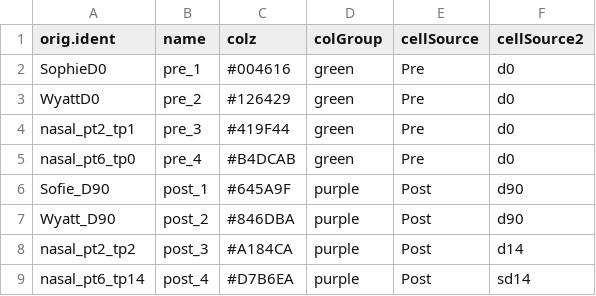
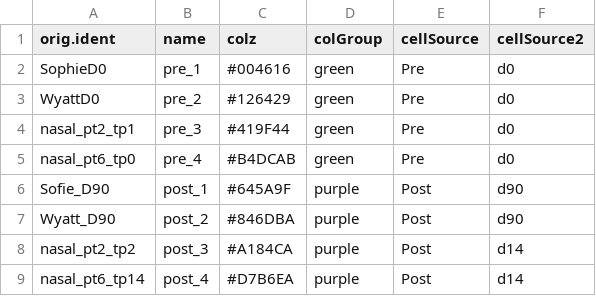
Before and after one commit to dyammons/canine-nasal-lavage-scRNA, a CSV file: metaData/refColz.csv, drawn as a sheet.

Commit message:
Correct typo in metadata refColz.csv

```diff
--- a/metaData/refColz.csv
+++ b/metaData/refColz.csv
@@ -8,2 +8,2 @@ Wyatt_D90,post_2,#846DBA,purple,Post,d90
 nasal_pt2_tp2,post_3,#A184CA,purple,Post,d14
-nasal_pt6_tp14,post_4,#D7B6EA,purple,Post,sd14
+nasal_pt6_tp14,post_4,#D7B6EA,purple,Post,d14
```
